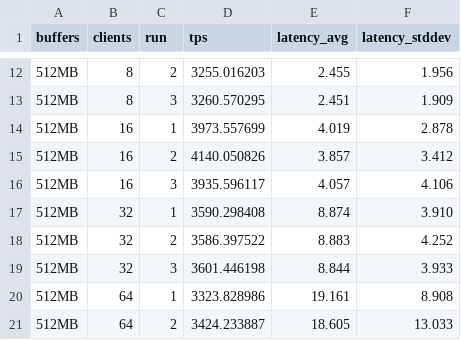
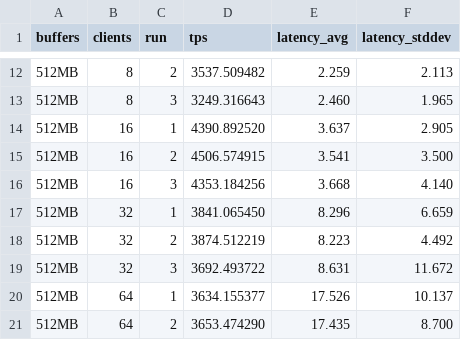
Before and after one commit to UuAcC/pgpro_practice_repos, a CSV file: task5/results_master_base.csv, drawn as a sheet; only a part is shown, gaps mark what is left out; the diff covers the shown part only.

```diff
--- a/task5/results_master_base.csv
+++ b/task5/results_master_base.csv
@@ -12,10 +12,10 @@ buffers,clients,run,tps,latency_avg,latency_stddev
-512MB,8,2,3255.016203,2.455,1.956
-512MB,8,3,3260.570295,2.451,1.909
-512MB,16,1,3973.557699,4.019,2.878
-512MB,16,2,4140.050826,3.857,3.412
-512MB,16,3,3935.596117,4.057,4.106
-512MB,32,1,3590.298408,8.874,3.910
-512MB,32,2,3586.397522,8.883,4.252
-512MB,32,3,3601.446198,8.844,3.933
-512MB,64,1,3323.828986,19.161,8.908
-512MB,64,2,3424.233887,18.605,13.033
+512MB,8,2,3537.509482,2.259,2.113
+512MB,8,3,3249.316643,2.460,1.965
+512MB,16,1,4390.892520,3.637,2.905
+512MB,16,2,4506.574915,3.541,3.500
+512MB,16,3,4353.184256,3.668,4.140
+512MB,32,1,3841.065450,8.296,6.659
+512MB,32,2,3874.512219,8.223,4.492
+512MB,32,3,3692.493722,8.631,11.672
+512MB,64,1,3634.155377,17.526,10.137
+512MB,64,2,3653.474290,17.435,8.700
```
Also changed, not shown: 114 edited cells elsewhere in this file, 5 other files.
